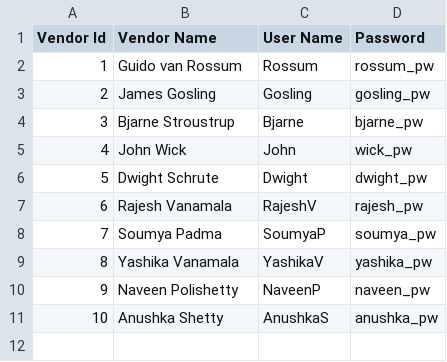
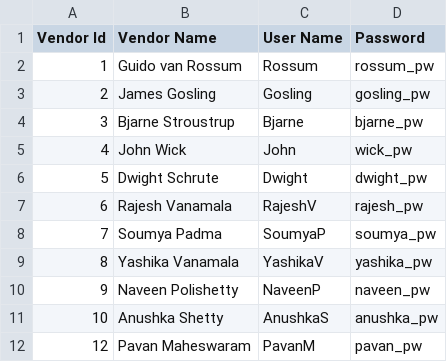
Before and after one commit to rvanamala27/git_seds_a, a CSV file: PG-PartA/OOPs/M01-W01-02-Ecom-vendor-mgmt_Rajesh_V_UPDATED/config/vendor.csv, drawn as a sheet.

Commit message:
commiting the changes of record on vendor.csv in the local repo

```diff
--- a/PG-PartA/OOPs/M01-W01-02-Ecom-vendor-mgmt_Rajesh_V_UPDATED/config/vendor.csv
+++ b/PG-PartA/OOPs/M01-W01-02-Ecom-vendor-mgmt_Rajesh_V_UPDATED/config/vendor.csv
@@ -11 +11,2 @@
 10,Anushka Shetty,AnushkaS,anushka_pw
+12,Pavan Maheswaram,PavanM,pavan_pw
```
